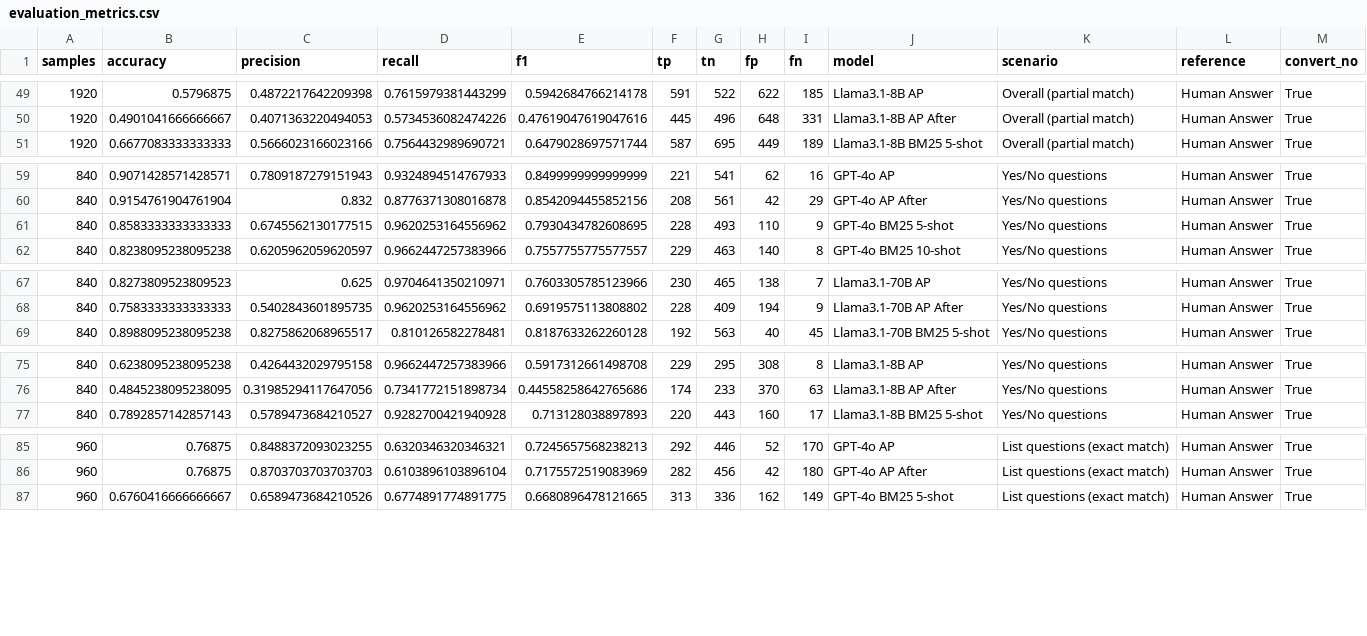
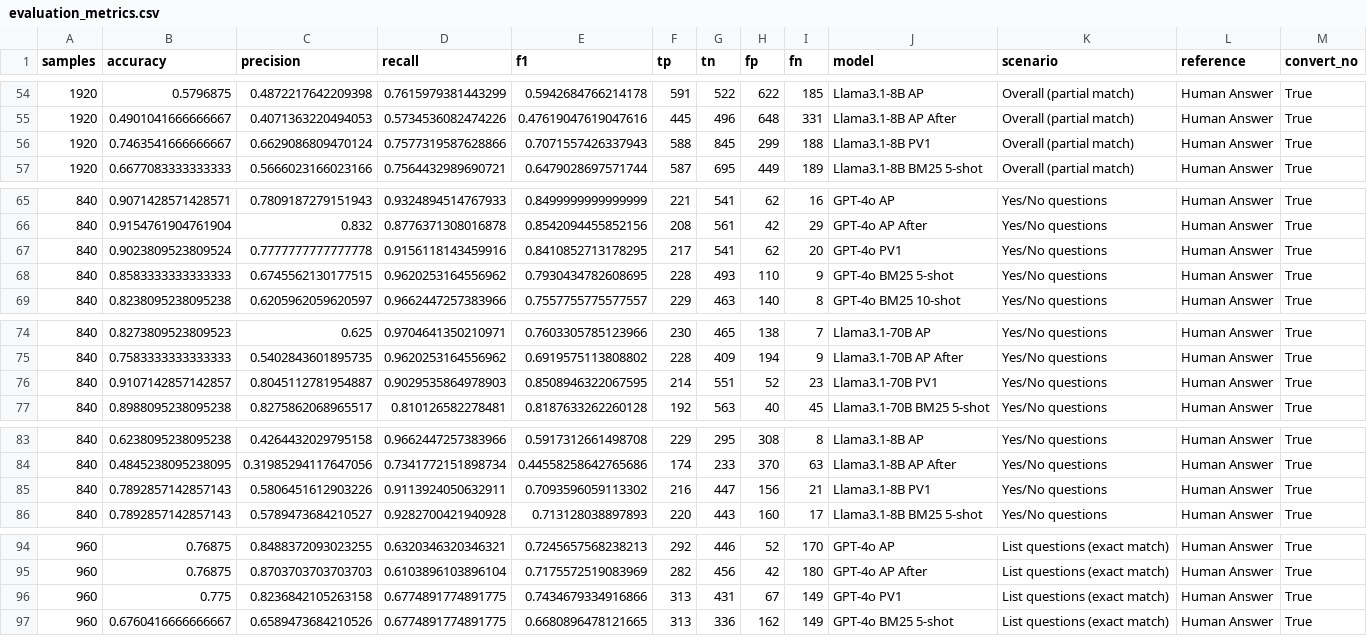
Before and after one commit to hivdb/chat_HIVDB_paper, a CSV file: eval/evaluation_metrics.csv, drawn as a sheet; only a part is shown, gaps mark what is left out; the diff covers the shown part only; the diff names each change by its address in the sheet, - before the commit and + after, or states it on an @@ line.

```diff
--- a/eval/evaluation_metrics.csv
+++ b/eval/evaluation_metrics.csv
+row 56: 1920 | 0.7463541666666667 | 0.6629086809470124 | 0.7577319587628866 | 0.7071557426337943 | 588 | 845 | 299 | 188 | Llama3.1-8B PV1 | Overall (partial match) | Human Answer | True
+row 67: 840 | 0.9023809523809524 | 0.7777777777777778 | 0.9156118143459916 | 0.8410852713178295 | 217 | 541 | 62 | 20 | GPT-4o PV1 | Yes/No questions | Human Answer | True
+row 76: 840 | 0.9107142857142857 | 0.8045112781954887 | 0.9029535864978903 | 0.8508946322067595 | 214 | 551 | 52 | 23 | Llama3.1-70B PV1 | Yes/No questions | Human Answer | True
+row 85: 840 | 0.7892857142857143 | 0.5806451612903226 | 0.9113924050632911 | 0.7093596059113302 | 216 | 447 | 156 | 21 | Llama3.1-8B PV1 | Yes/No questions | Human Answer | True
+row 96: 960 | 0.775 | 0.8236842105263158 | 0.6774891774891775 | 0.7434679334916866 | 313 | 431 | 67 | 149 | GPT-4o PV1 | List questions (exact match) | Human Answer | True
```
Also changed, not shown: 10 added rows elsewhere in this file, 16 other files.
